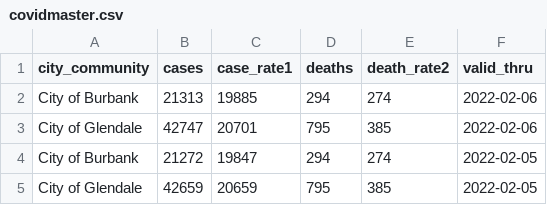
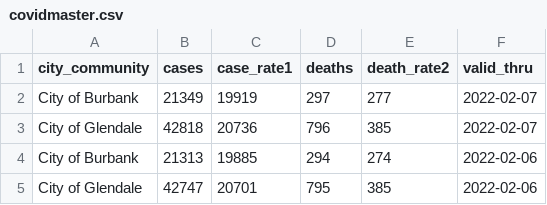
Before and after one commit to xianleonard/covidscraper, a CSV file: Output/covidmaster.csv, drawn as a sheet; only a part is shown; the shorter side is filled out with more unchanged rows; the diff names each change by its address in the sheet, - before the commit and + after, or states it on an @@ line.

Commit message:
Data Updated

```diff
--- a/Output/covidmaster.csv
+++ b/Output/covidmaster.csv
+row 2: City of Burbank | 21349 | 19919 | 297 | 277 | 2022-02-07
+row 3: City of Glendale | 42818 | 20736 | 796 | 385 | 2022-02-07
```
Also changed, not shown: Output/covidburbank.csv, 1 other file.
